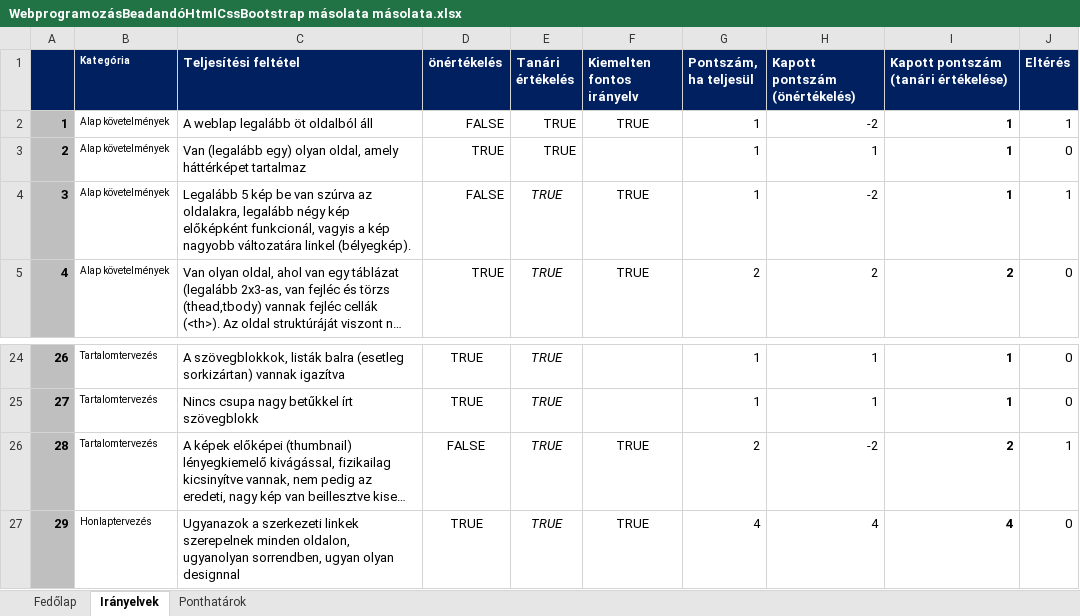
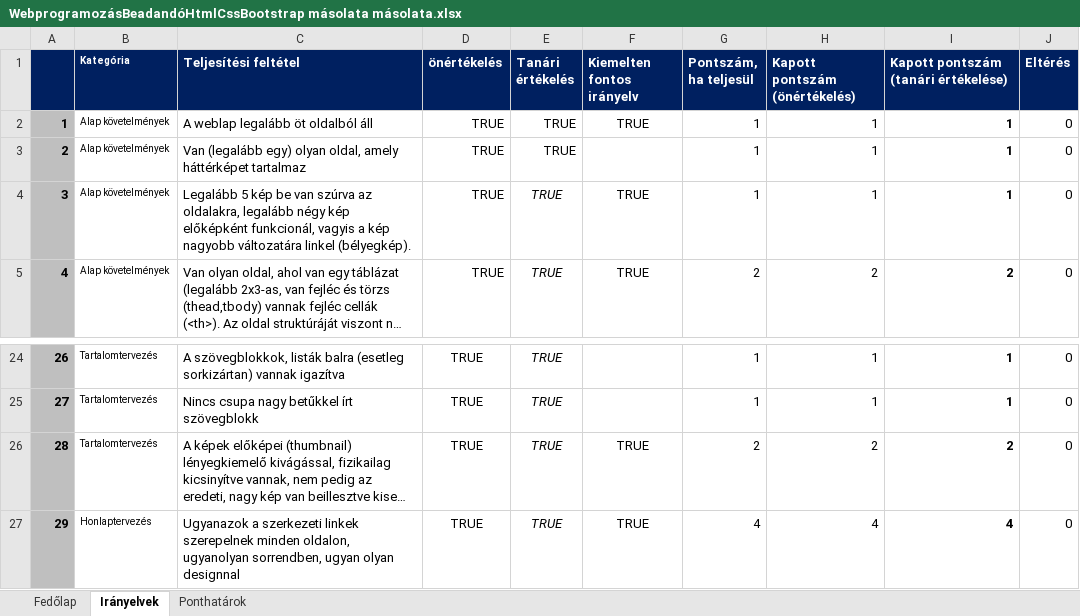
Before and after one commit to PalugyaiRMarkCKIK/Tesla-model-s, an Excel workbook: WebprogramozásBeadandóHtmlCssBootstrap másolata másolata.xlsx, sheet Irányelvek, drawn as a sheet; only a part is shown, gaps mark what is left out; long unchanged cells end in …; values as stored, in another font and other column widths than the file's, no borders; charts and pictures and conditional formats not drawn; the diff names each change by its address in the sheet, - before the commit and + after, or states it on an @@ line.

Commit message:
excel táblázat

```diff
--- a/WebprogramozásBeadandóHtmlCssBootstrap másolata másolata.xlsx (sheet Irányelvek)
+++ b/WebprogramozásBeadandóHtmlCssBootstrap másolata másolata.xlsx (sheet Irányelvek)
-D2 (önértékelés): FALSE
+D2 (önértékelés): TRUE
-H2 (Kapott pontszám (önértékelés)): -2
+H2 (Kapott pontszám (önértékelés)): 1
-J2 (Eltérés): 1
+J2 (Eltérés): 0
-D4 (önértékelés): FALSE
+D4 (önértékelés): TRUE
-H4 (Kapott pontszám (önértékelés)): -2
+H4 (Kapott pontszám (önértékelés)): 1
-J4 (Eltérés): 1
+J4 (Eltérés): 0
-D26 (önértékelés): FALSE
+D26 (önértékelés): TRUE
-H26 (Kapott pontszám (önértékelés)): -2
+H26 (Kapott pontszám (önértékelés)): 2
-J26 (Eltérés): 1
+J26 (Eltérés): 0
```
Also changed, not shown: sheet Fedőlap, hidden cells, 2 other files.
